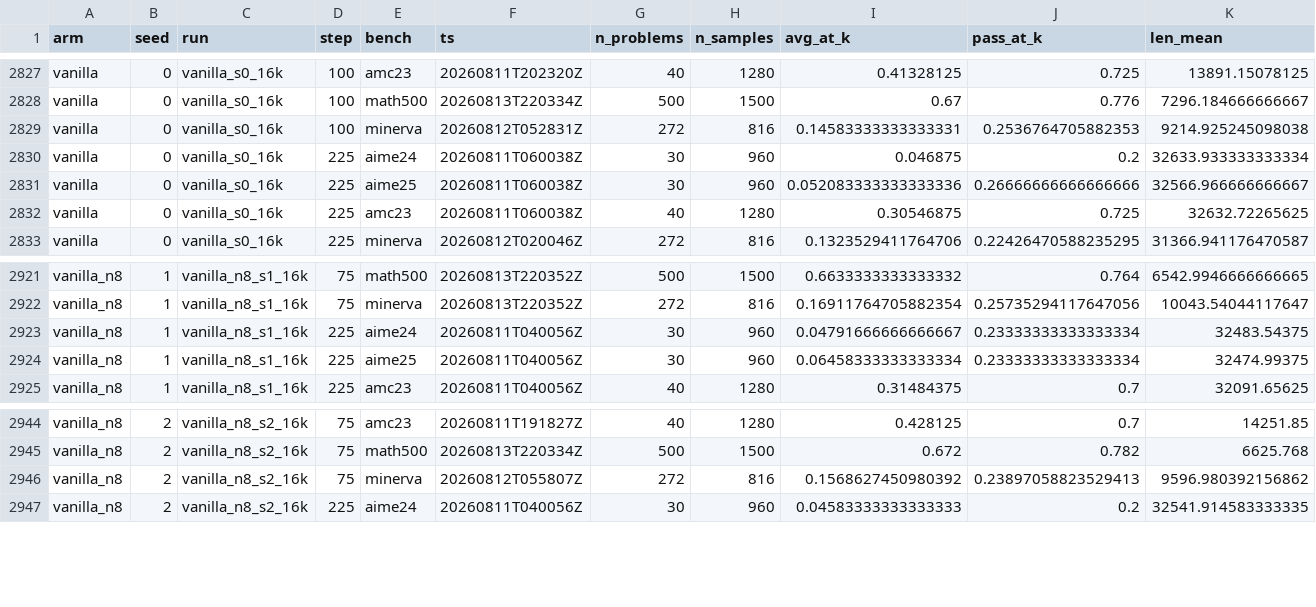
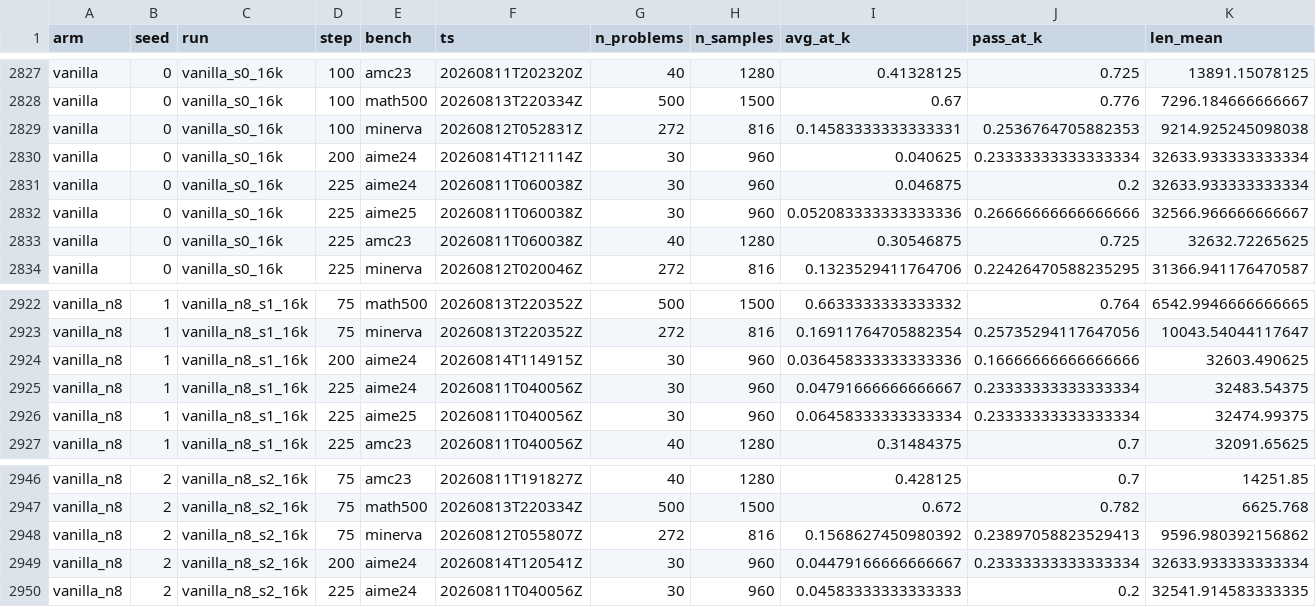
Before and after one commit to YouAreSpecialToMe/SimOPD, a CSV file: docs/data/post_eval_cells.csv, drawn as a sheet; only a part is shown, gaps mark what is left out; rows hold the shown columns only; the diff names each change by its address in the sheet, - before the commit and + after, or states it on an @@ line.

Commit message:
post-eval: +3 cells @ 2026-08-14T18:19Z

```diff
--- a/docs/data/post_eval_cells.csv
+++ b/docs/data/post_eval_cells.csv
+row 2830: vanilla | 0 | vanilla_s0_16k | 200 | aime24 | 20260814T121114Z | 30 | 960 | 0.040625 | 0.23333333333333334 | 32633.933333333334
+row 2924: vanilla_n8 | 1 | vanilla_n8_s1_16k | 200 | aime24 | 20260814T114915Z | 30 | 960 | 0.036458333333333336 | 0.16666666666666666 | 32603.490625
+row 2949: vanilla_n8 | 2 | vanilla_n8_s2_16k | 200 | aime24 | 20260814T120541Z | 30 | 960 | 0.04479166666666667 | 0.23333333333333334 | 32633.933333333334
```
Also changed, not shown: 1 other file.
